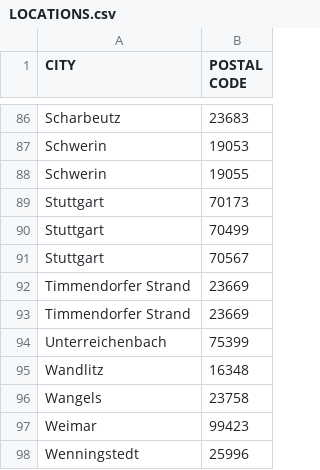
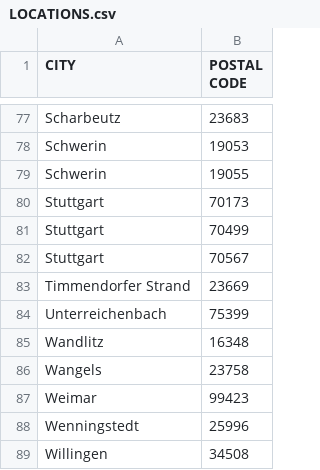
Before and after one commit to joetawil7/HotelAdvisor, a CSV file: resources/LOCATIONS.csv, drawn as a sheet; only a part is shown, gaps mark what is left out; the shorter side is filled out with more unchanged rows; the diff covers the shown part only.

```diff
--- a/resources/LOCATIONS.csv
+++ b/resources/LOCATIONS.csv
@@ -91,3 +82,2 @@ Stuttgart,70499
 Stuttgart,70567
-Timmendorfer Strand,23669
 Timmendorfer Strand,23669
```
Also changed, not shown: 9 removed rows elsewhere in this file, resources/CREDIT_CARDS.csv, resources/HOTEL_DATABASE.csv, 11 other files.
